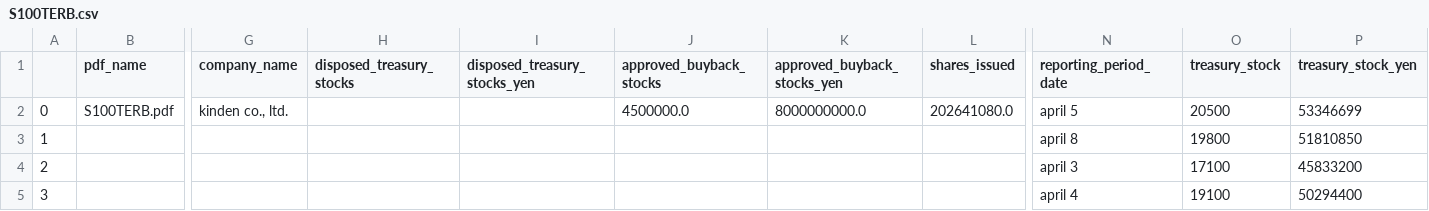
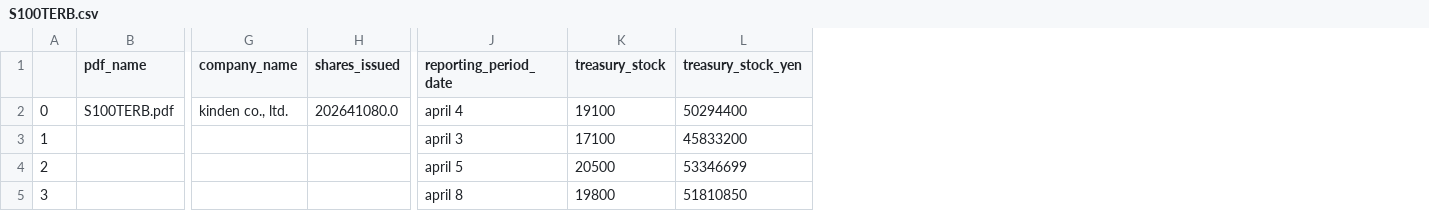
Before and after one commit to justy3/pyhelp, a CSV file: jpy_parser/data/S100TERB.csv, drawn as a sheet; only a part is shown, gaps mark what is left out; removed rows and columns are numbered as before the commit, all else as after; the diff names each change by its address in the sheet, - before the commit and + after, or states it on an @@ line.

```diff
--- a/jpy_parser/data/S100TERB.csv
+++ b/jpy_parser/data/S100TERB.csv
-column H (disposed_treasury_stocks), empty
-column I (disposed_treasury_stocks_yen), empty
-column J (approved_buyback_stocks), row 2: 4500000.0
-column K (approved_buyback_stocks_yen), row 2: 8000000000.0
-J2 (reporting_period_date): april 5
+J2 (reporting_period_date): april 4
-K2 (treasury_stock): 20500
+K2 (treasury_stock): 19100
-L2 (treasury_stock_yen): 53346699
+L2 (treasury_stock_yen): 50294400
-J3 (reporting_period_date): april 8
+J3 (reporting_period_date): april 3
-K3 (treasury_stock): 19800
+K3 (treasury_stock): 17100
-L3 (treasury_stock_yen): 51810850
+L3 (treasury_stock_yen): 45833200
-J4 (reporting_period_date): april 3
+J4 (reporting_period_date): april 5
-K4 (treasury_stock): 17100
+K4 (treasury_stock): 20500
-L4 (treasury_stock_yen): 45833200
+L4 (treasury_stock_yen): 53346699
-J5 (reporting_period_date): april 4
+J5 (reporting_period_date): april 8
-K5 (treasury_stock): 19100
+K5 (treasury_stock): 19800
-L5 (treasury_stock_yen): 50294400
+L5 (treasury_stock_yen): 51810850
```
Also changed, not shown: jpy_parser/data/S100T9LP.csv, jpy_parser/data/S100TE73.csv, 13 other files.
